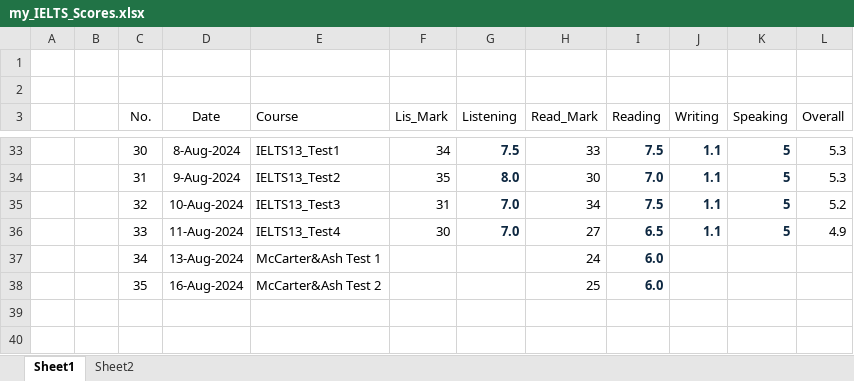
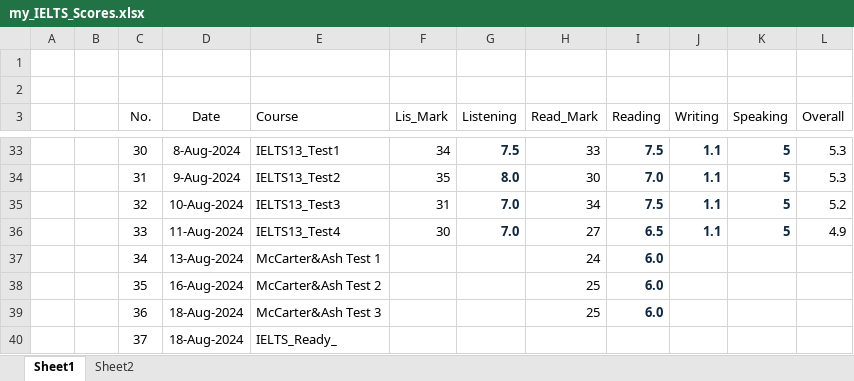
Before and after one commit to nayzinminlwin/IELTS_Practice_Repo, an Excel workbook: my_IELTS_Scores.xlsx, sheet Sheet1, drawn as a sheet; only a part is shown, gaps mark what is left out; values as stored, in another font and other column widths than the file's, no borders; table styles not drawn; the diff names each change by its address in the sheet, - before the commit and + after, or states it on an @@ line.

Commit message:
McCarter & Ash Reading Test 3 Practiced.

```diff
--- a/my_IELTS_Scores.xlsx (sheet Sheet1)
+++ b/my_IELTS_Scores.xlsx (sheet Sheet1)
+row 39:  |  | 36 | 18-Aug-2024 | McCarter&Ash Test 3 |  |  | 25 | 6.0
+row 40:  |  | 37 | 18-Aug-2024 | IELTS_Ready_
```
